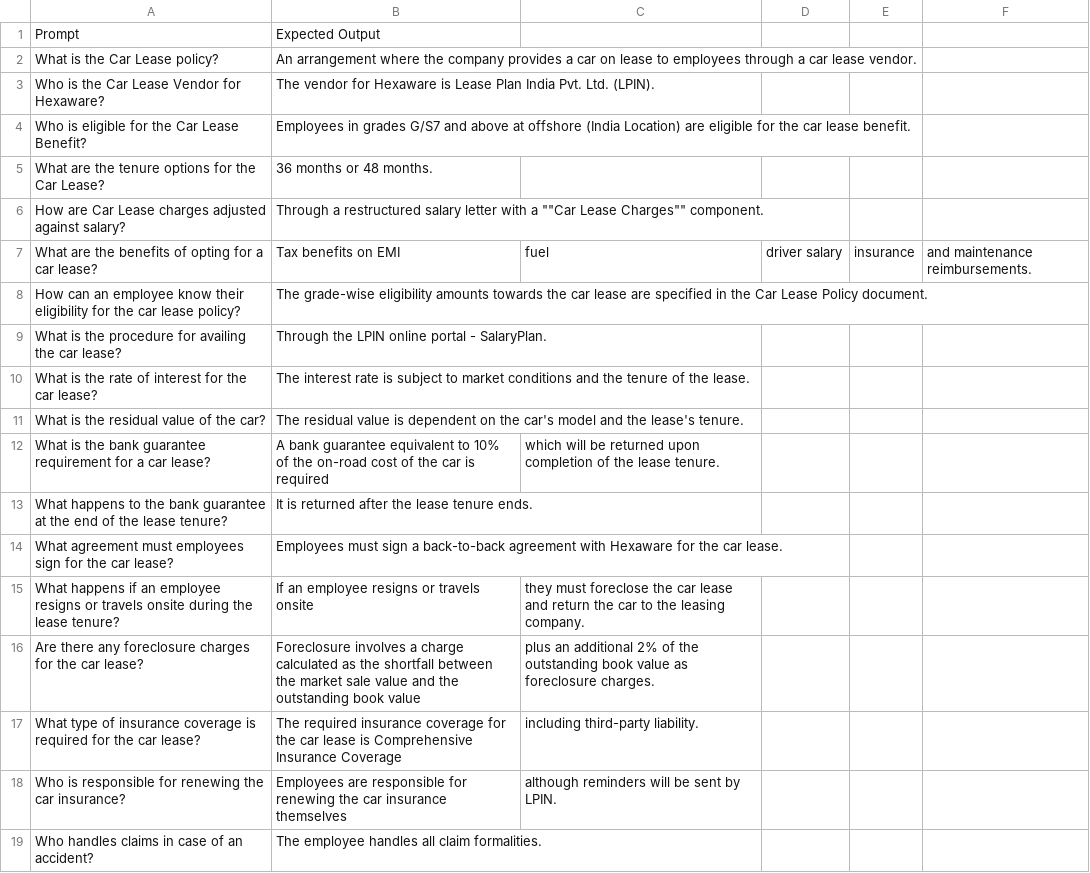
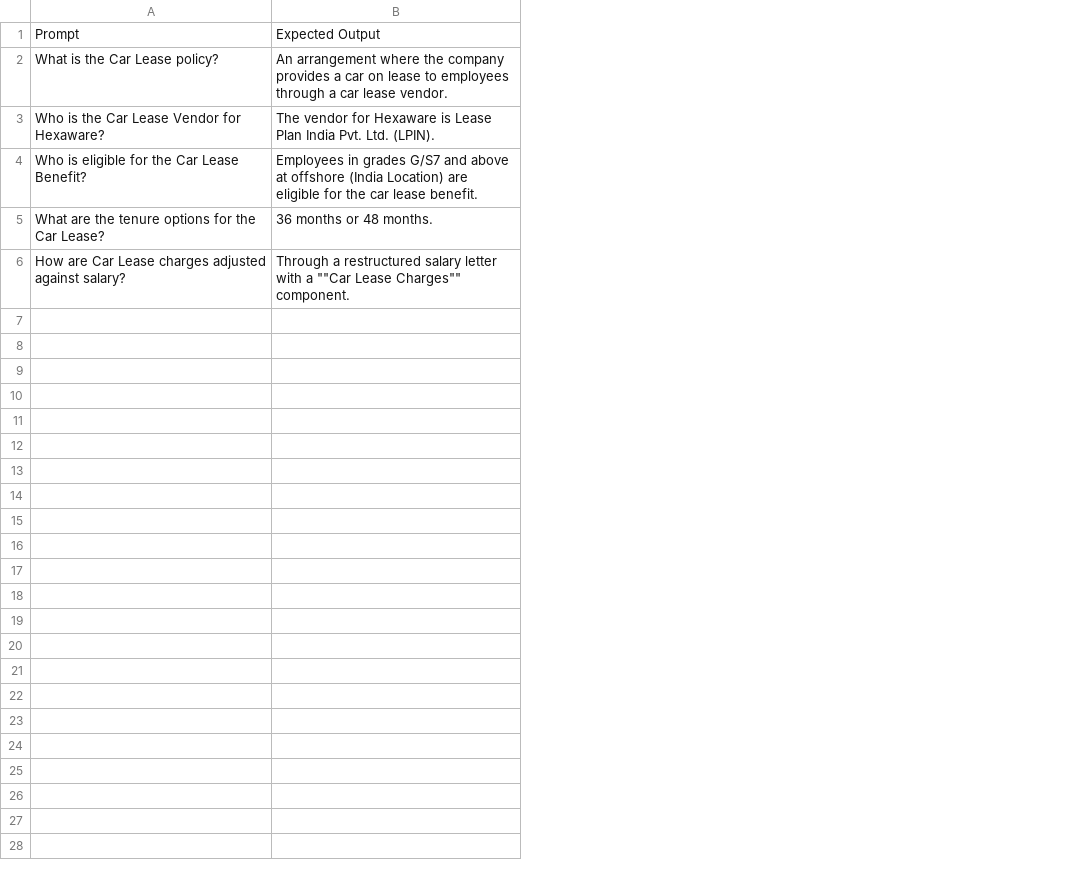
Before and after one commit to ManjuSriM/Coding_Challenge_MSSql, a CSV file: Car Lease Policy FAQs.csv, drawn as a sheet; the diff names each change by its address in the sheet, - before the commit and + after, or states it on an @@ line.

Commit message:
input_1.csv

```diff
--- a/Car Lease Policy FAQs.csv
+++ b/Car Lease Policy FAQs.csv
-column C, empty
-column D, empty
-column E, empty
-column F, empty
-row 7: What are the benefits of opting for a car lease? | Tax benefits on EMI | fuel | driver salary | insurance | and maintenance reimbursements.
-row 8: How can an employee know their eligibility for the car lease policy? | The grade-wise eligibility amounts towards the car lease are specified in the Car Lease Policy document.
-row 9: What is the procedure for availing the car lease? | Through the LPIN online portal - SalaryPlan.
-row 10: What is the rate of interest for the car lease? | The interest rate is subject to market conditions and the tenure of the lease.
-row 11: What is the residual value of the car? | The residual value is dependent on the car's model and the lease's tenure.
-row 12: What is the bank guarantee requirement for a car lease? | A bank guarantee equivalent to 10% of the on-road cost of the car is required | which will be returned upon completion of the lease tenure.
-row 13: What happens to the bank guarantee at the end of the lease tenure? | It is returned after the lease tenure ends.
-row 14: What agreement must employees sign for the car lease? | Employees must sign a back-to-back agreement with Hexaware for the car lease.
-row 15: What happens if an employee resigns or travels onsite during the lease tenure? | If an employee resigns or travels onsite | they must foreclose the car lease and return the car to the leasing company.
-row 16: Are there any foreclosure charges for the car lease? | Foreclosure involves a charge calculated as the shortfall between the market sale value and the outstanding book value | plus an additional 2% of the outstanding book value as foreclosure charges.
-row 17: What type of insurance coverage is required for the car lease? | The required insurance coverage for the car lease is Comprehensive Insurance Coverage | including third-party liability.
-row 18: Who is responsible for renewing the car insurance? | Employees are responsible for renewing the car insurance themselves | although reminders will be sent by LPIN.
-row 19: Who handles claims in case of an accident? | The employee handles all claim formalities.
```
